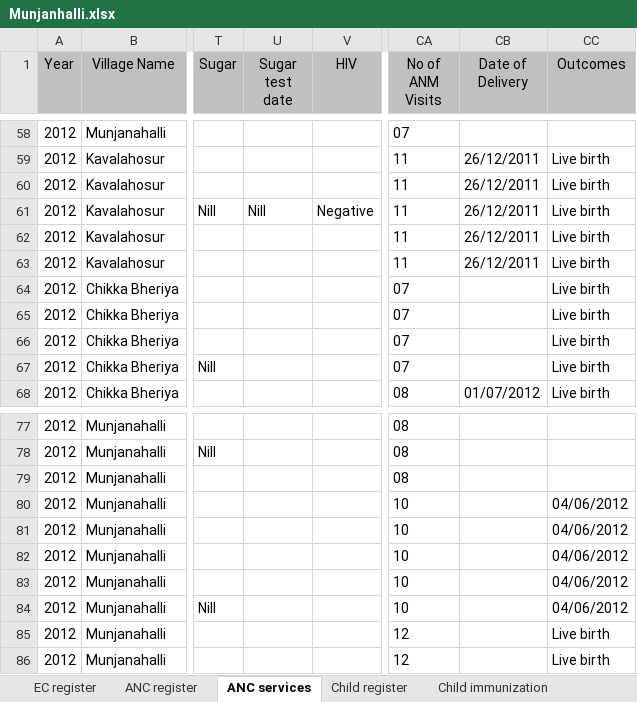
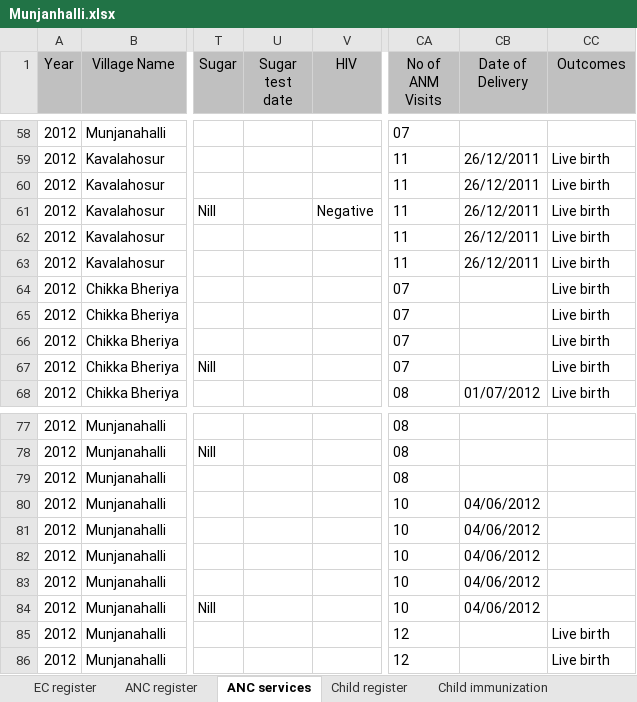
Before and after one commit to SEL-Columbia/dristhi, an Excel workbook: drishti-tools/upload_forms/examples/Munjanhalli.xlsx, sheet ANC services, drawn as a sheet; only a part is shown, gaps mark what is left out; values as stored, in another font and other column widths than the file's, no borders; the diff names each change by its address in the sheet, - before the commit and + after, or states it on an @@ line.

Commit message:
Duck | Done with outcome form. Threw away rest of junk of the old scripts.

```diff
--- a/drishti-tools/upload_forms/examples/Munjanhalli.xlsx (sheet ANC services)
+++ b/drishti-tools/upload_forms/examples/Munjanhalli.xlsx (sheet ANC services)
-U61 (Sugar test date): Nill
+U61 (Sugar test date): (empty)
-CB80:CB84 (Date of Delivery): (empty)
+CB80:CB84 (Date of Delivery): 04/06/2012
-CC80:CC84 (Outcomes): 04/06/2012
+CC80:CC84 (Outcomes): (empty)
```
Also changed, not shown: sheet EC register, 20 other files.
